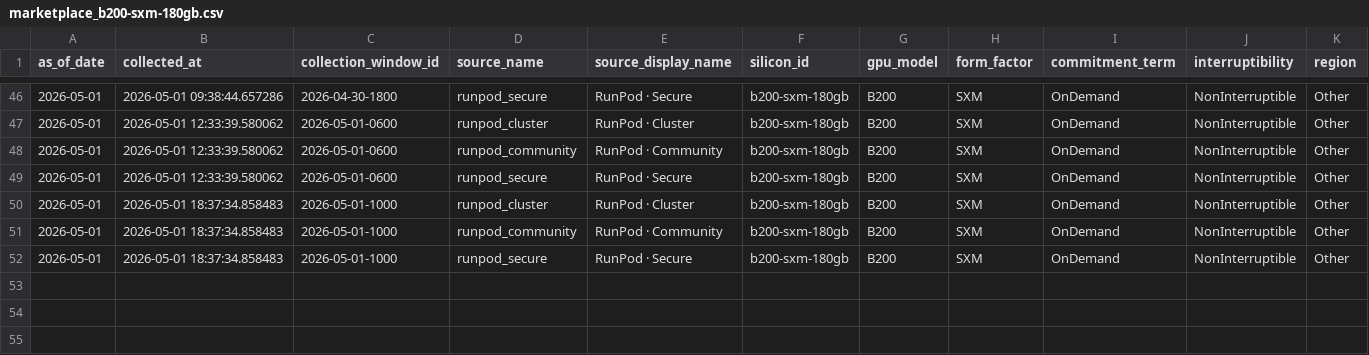
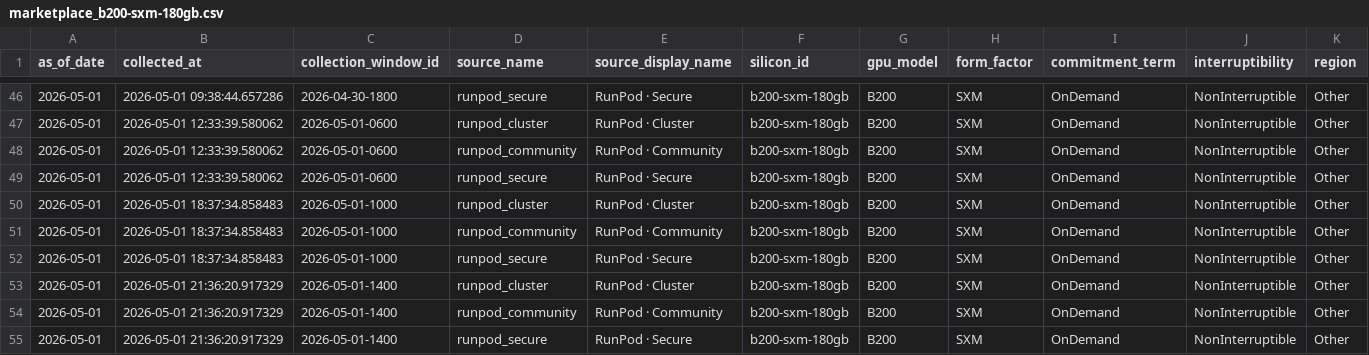
Before and after one commit to ccir-index/ccir-site, a CSV file: public/data/marketplace_b200-sxm-180gb.csv, drawn as a sheet; only a part is shown, gaps mark what is left out; rows hold the shown columns only; the diff names each change by its address in the sheet, - before the commit and + after, or states it on an @@ line.

```diff
--- a/public/data/marketplace_b200-sxm-180gb.csv
+++ b/public/data/marketplace_b200-sxm-180gb.csv
+row 53: 2026-05-01 | 2026-05-01 21:36:20.917329 | 2026-05-01-1400 | runpod_cluster | RunPod · Cluster | b200-sxm-180gb | B200 | SXM | OnDemand | NonInterruptible | Other
+row 54: 2026-05-01 | 2026-05-01 21:36:20.917329 | 2026-05-01-1400 | runpod_community | RunPod · Community | b200-sxm-180gb | B200 | SXM | OnDemand | NonInterruptible | Other
+row 55: 2026-05-01 | 2026-05-01 21:36:20.917329 | 2026-05-01-1400 | runpod_secure | RunPod · Secure | b200-sxm-180gb | B200 | SXM | OnDemand | NonInterruptible | Other
```
Also changed, not shown: public/data/marketplace_a100-sxm-80gb.csv, public/data/marketplace_h100-sxm-80gb.csv, 2 other files.
